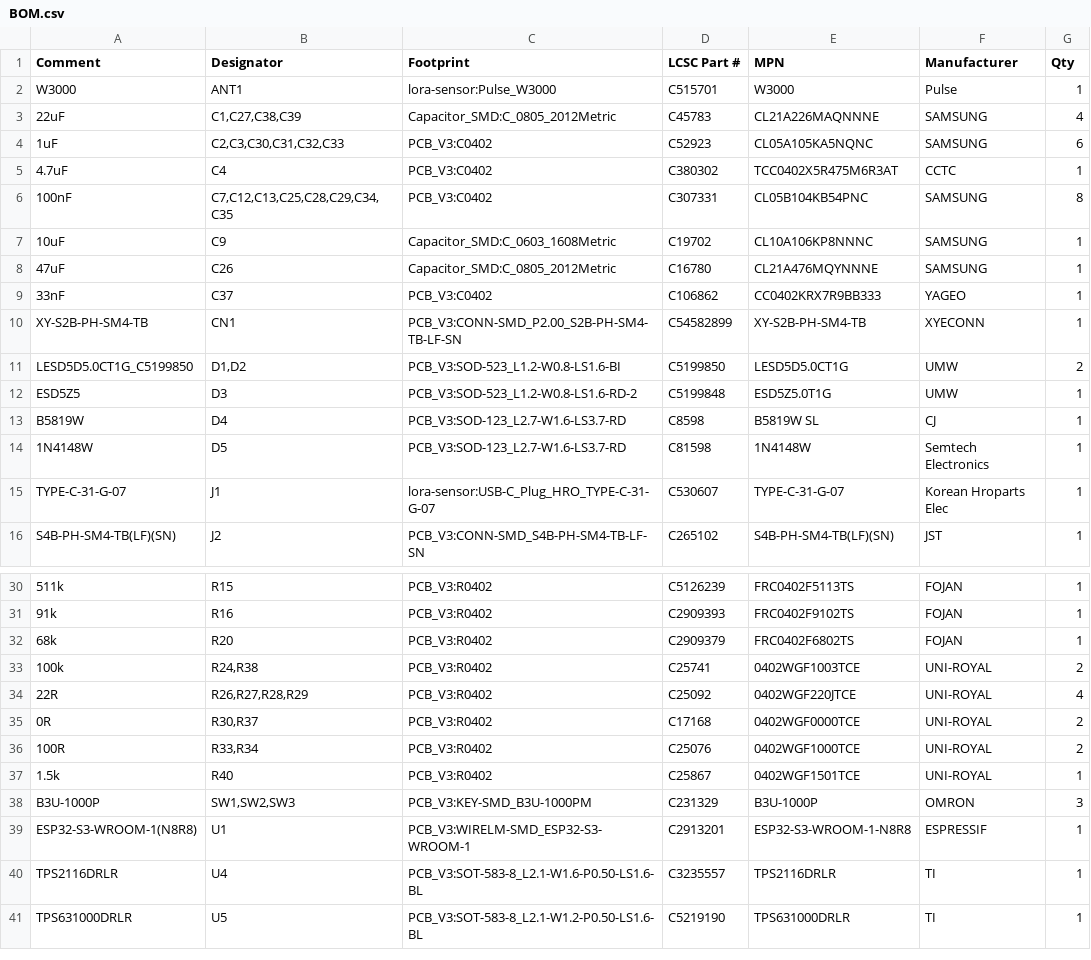
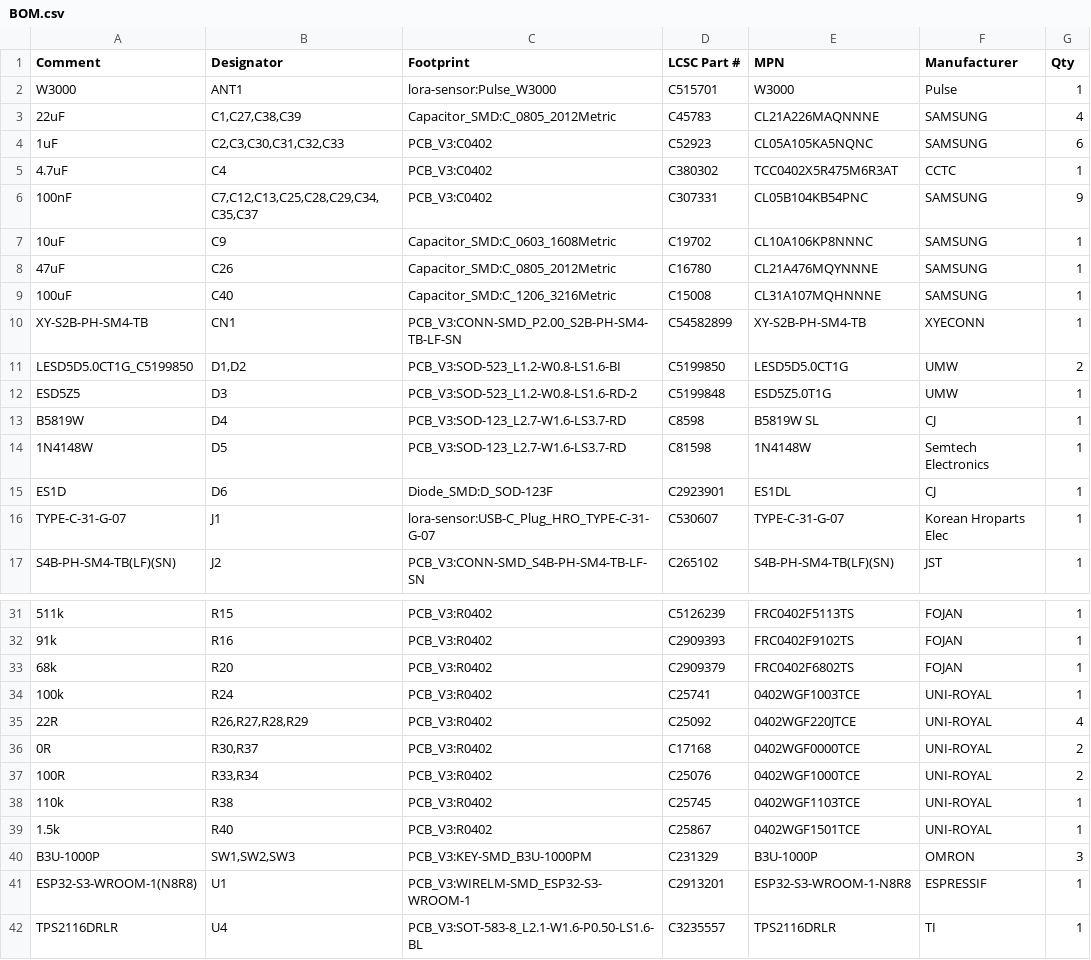
Before and after one commit to sam-ruff/walkie-textie-firmware, a CSV file: hardware-design/v3/kicad/fab/BOM.csv, drawn as a sheet; only a part is shown, gaps mark what is left out; the shorter side is filled out with more unchanged rows.

Commit message:
chore(hardware): fix what a second review of the V3.1 board found [skip ci]
A reviewer who had not made the design read it against the datasheets.
What changed:

- D6, a silicon diode from VBUS to the mux's output. With a battery over
  the USB switch's turn-off voltage the mux goes back to the battery
  while the switch is still on, and a plug that makes contact again
  could ring VBUS to about 7 V on parts that allow 6 V.
- R38 110k raises the USB switch's turn-off to 3.7 V.
- C40, 100 uF, on the mux's output, and C37 100 nF for a slower ramp.
  The hold-up model now starts from the voltage at the capacitors and
  not at the battery connector, and no longer claims that they are
  topped up between two breaks.
- The plug's slots are 0.2 mm longer at the end nearer the board edge.
- Solder paste for the plug's legs is on their lands only, as in
  JLCPCB's footprint. It was a rectangle that reached bare board.
- The assembly drawing marks pad 1, and the test pads keep their names.

The notes now say that the firmware never drives the LoRa module's
RF_SW pin, which the board holds high, and that transmit power has to
be measured on the first board to show whether that matters.

```diff
--- a/hardware-design/v3/kicad/fab/BOM.csv
+++ b/hardware-design/v3/kicad/fab/BOM.csv
@@ -5,6 +5,6 @@
 "4.7uF","C4","PCB_V3:C0402","C380302","TCC0402X5R475M6R3AT","CCTC","1"
-"100nF","C7,C12,C13,C25,C28,C29,C34,C35","PCB_V3:C0402","C307331","CL05B104KB54PNC","SAMSUNG","8"
+"100nF","C7,C12,C13,C25,C28,C29,C34,C35,C37","PCB_V3:C0402","C307331","CL05B104KB54PNC","SAMSUNG","9"
 "10uF","C9","Capacitor_SMD:C_0603_1608Metric","C19702","CL10A106KP8NNNC","SAMSUNG","1"
 "47uF","C26","Capacitor_SMD:C_0805_2012Metric","C16780","CL21A476MQYNNNE","SAMSUNG","1"
-"33nF","C37","PCB_V3:C0402","C106862","CC0402KRX7R9BB333","YAGEO","1"
+"100uF","C40","Capacitor_SMD:C_1206_3216Metric","C15008","CL31A107MQHNNNE","SAMSUNG","1"
 "XY-S2B-PH-SM4-TB","CN1","PCB_V3:CONN-SMD_P2.00_S2B-PH-SM4-TB-LF-SN","C54582899","XY-S2B-PH-SM4-TB","XYECONN","1"
@@ -14,2 +14,3 @@
 "1N4148W","D5","PCB_V3:SOD-123_L2.7-W1.6-LS3.7-RD","C81598","1N4148W","Semtech Electronics","1"
+"ES1D","D6","Diode_SMD:D_SOD-123F","C2923901","ES1DL","CJ","1"
 "TYPE-C-31-G-07","J1","lora-sensor:USB-C_Plug_HRO_TYPE-C-31-G-07","C530607","TYPE-C-31-G-07","Korean Hroparts Elec","1"
@@ -32,3 +33,3 @@
 "68k","R20","PCB_V3:R0402","C2909379","FRC0402F6802TS","FOJAN","1"
-"100k","R24,R38","PCB_V3:R0402","C25741","0402WGF1003TCE","UNI-ROYAL","2"
+"100k","R24","PCB_V3:R0402","C25741","0402WGF1003TCE","UNI-ROYAL","1"
 "22R","R26,R27,R28,R29","PCB_V3:R0402","C25092","0402WGF220JTCE","UNI-ROYAL","4"
@@ -36,2 +37,3 @@
 "100R","R33,R34","PCB_V3:R0402","C25076","0402WGF1000TCE","UNI-ROYAL","2"
+"110k","R38","PCB_V3:R0402","C25745","0402WGF1103TCE","UNI-ROYAL","1"
 "1.5k","R40","PCB_V3:R0402","C25867","0402WGF1501TCE","UNI-ROYAL","1"
```
Also changed, not shown: hardware-design/v3/kicad/fab/CPL.csv, hardware-design/v3/kicad/fab/antenna-test/BOM.csv, 43 other files.
